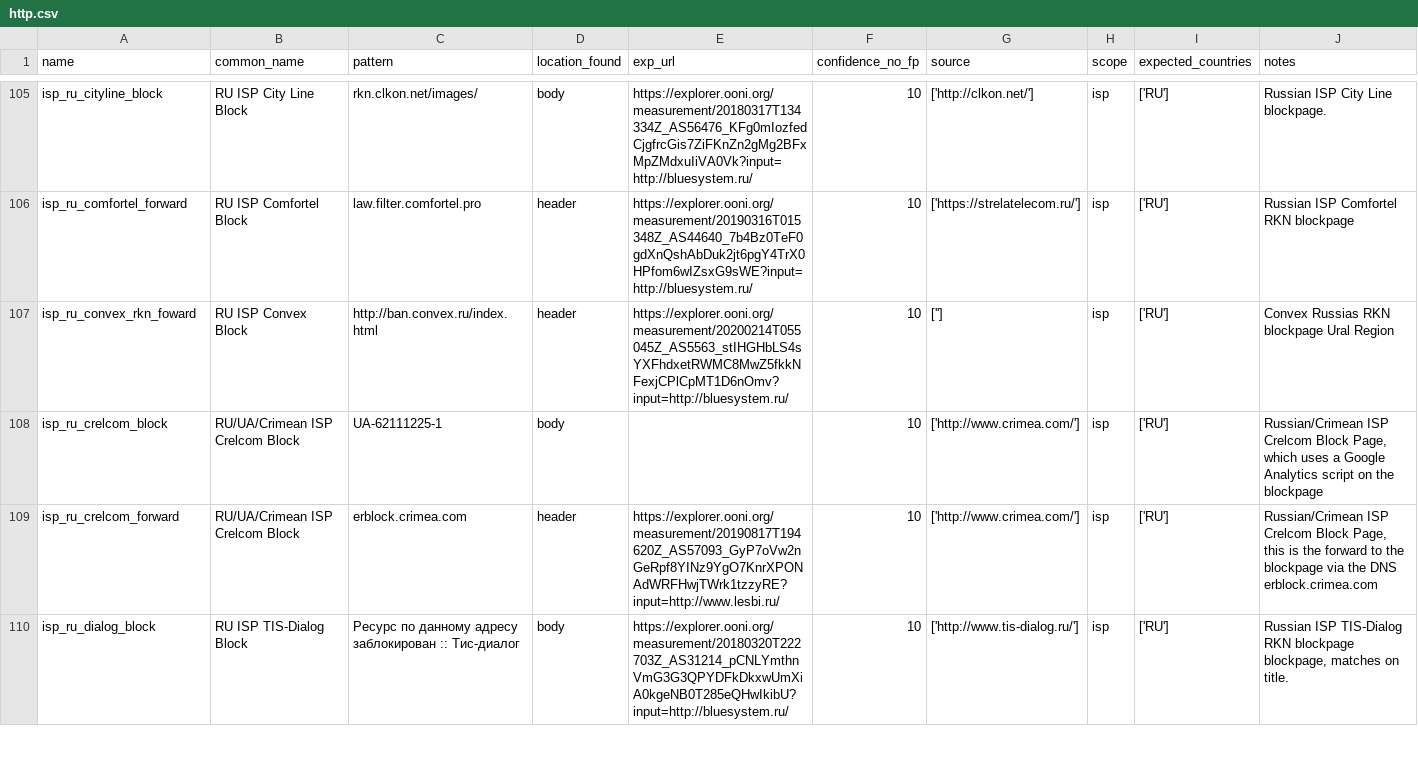
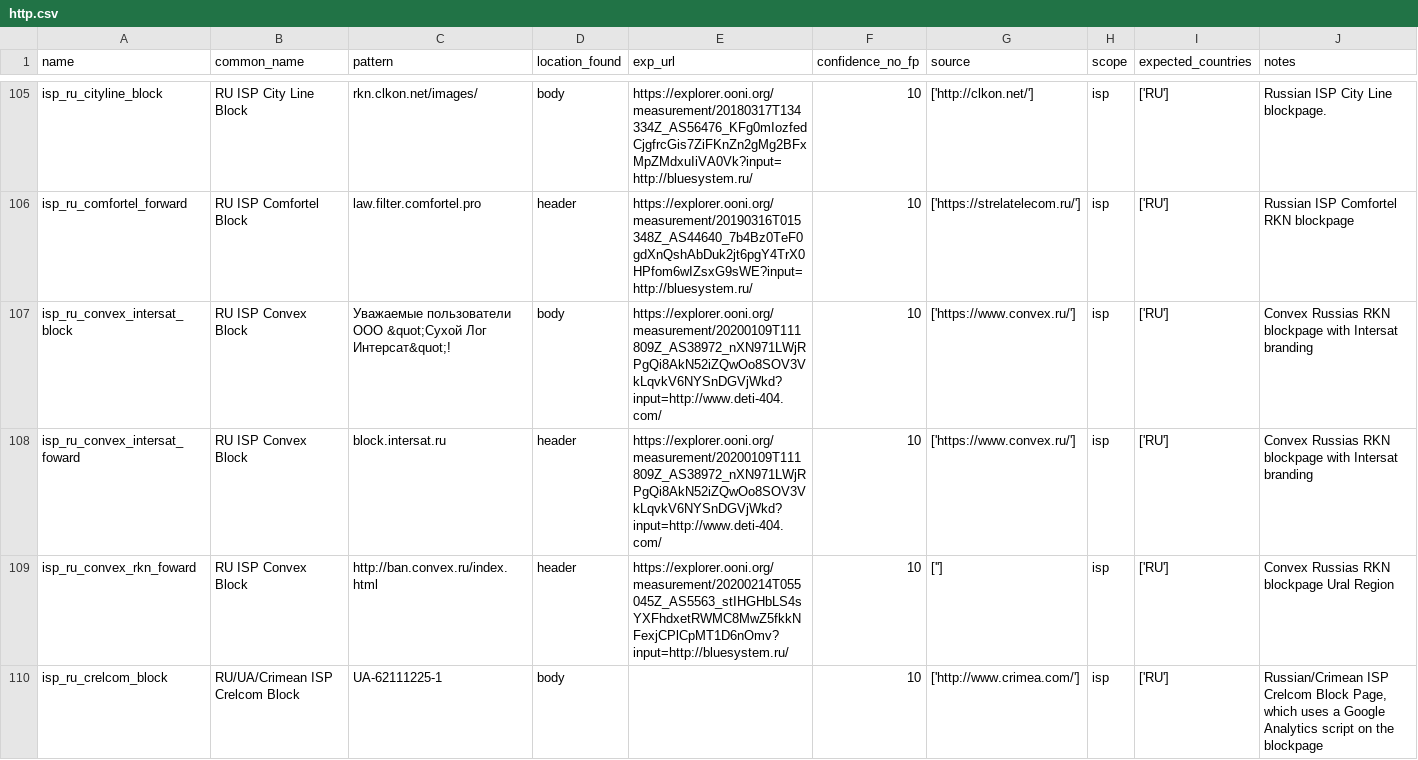
Before and after one commit to citizenlab/filtering-annotations, a CSV file: data/v1/http.csv, drawn as a sheet; only a part is shown, gaps mark what is left out; the shorter side is filled out with more unchanged rows.

Commit message:
added convex intersat variant

```diff
--- a/data/v1/http.csv
+++ b/data/v1/http.csv
@@ -106,2 +106,4 @@ isp_ru_cityline_block,RU ISP City Line Block,rkn.clkon.net/images/,body,https://
 isp_ru_comfortel_forward,RU ISP Comfortel Block,law.filter.comfortel.pro,header,https://explorer.ooni.org/measurement/20190316T015348Z_AS44640_7b4Bz0TeF0gdXnQshAbDuk2jt6pgY4TrX0HPfom6wIZsxG9sWE?input=http://bluesystem.ru/,10,['https://strelatelecom.ru/'],isp,['RU'],Russian ISP Comfortel RKN blockpage
+isp_ru_convex_intersat_block,RU ISP Convex Block,Уважаемые пользователи ООО &quot;Сухой Лог Интерсат&quot;!,body,https://explorer.ooni.org/measurement/20200109T111809Z_AS38972_nXN971LWjRPgQi8AkN52iZQwOo8SOV3VkLqvkV6NYSnDGVjWkd?input=http://www.deti-404.com/,10,['https://www.convex.ru/'],isp,['RU'],Convex Russias RKN blockpage with Intersat branding
+isp_ru_convex_intersat_foward,RU ISP Convex Block,block.intersat.ru,header,https://explorer.ooni.org/measurement/20200109T111809Z_AS38972_nXN971LWjRPgQi8AkN52iZQwOo8SOV3VkLqvkV6NYSnDGVjWkd?input=http://www.deti-404.com/,10,['https://www.convex.ru/'],isp,['RU'],Convex Russias RKN blockpage with Intersat branding
 isp_ru_convex_rkn_foward,RU ISP Convex Block,http://ban.convex.ru/index.html,header,https://explorer.ooni.org/measurement/20200214T055045Z_AS5563_stIHGHbLS4sYXFhdxetRWMC8MwZ5fkkNFexjCPlCpMT1D6nOmv?input=http://bluesystem.ru/,10,[''],isp,['RU'],Convex Russias RKN blockpage Ural Region
```
Also changed, not shown: 4 other files.
